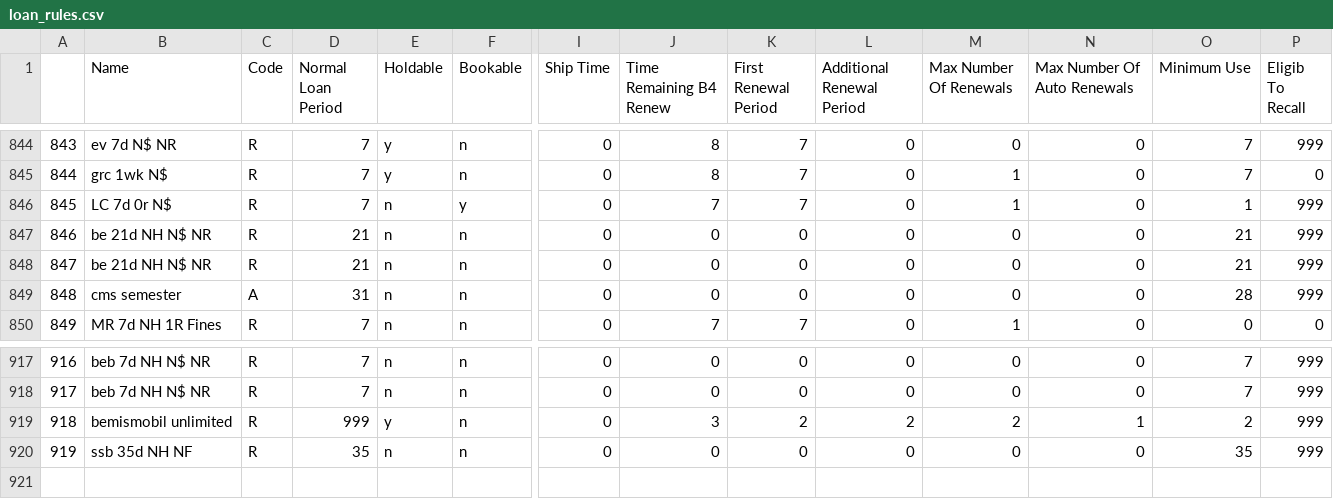
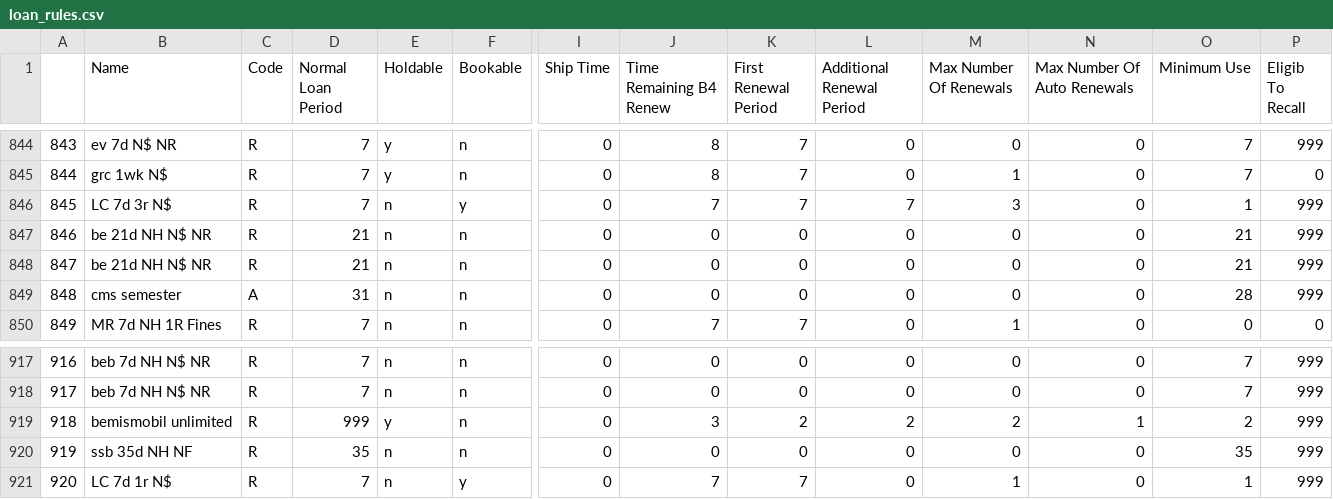
Before and after one commit to MarmotLibraryNetwork/sierraloanrules, a CSV file: loan_rules.csv, drawn as a sheet; only a part is shown, gaps mark what is left out; rows hold the shown columns only; the diff names each change by its address in the sheet, - before the commit and + after, or states it on an @@ line.

Commit message:
Loan rule and lrdt work for LC i-types 324 and 280
New loan rule for itype 324 allows renewals, loan rule for itype 280 adjusted to 3 renewals.

```diff
--- a/loan_rules.csv
+++ b/loan_rules.csv
-B846 (Name): LC 7d 0r N$
+B846 (Name): LC 7d 3r N$
-L846 (Additional Renewal Period): 0
+L846 (Additional Renewal Period): 7
-M846 (Max Number Of Renewals): 1
+M846 (Max Number Of Renewals): 3
+row 921: 920 | LC 7d 1r N$ | R | 7 | n | y | 0 | 7 | 7 | 0 | 1 | 0 | 1 | 999
```
Also changed, not shown: lrdt.csv.
